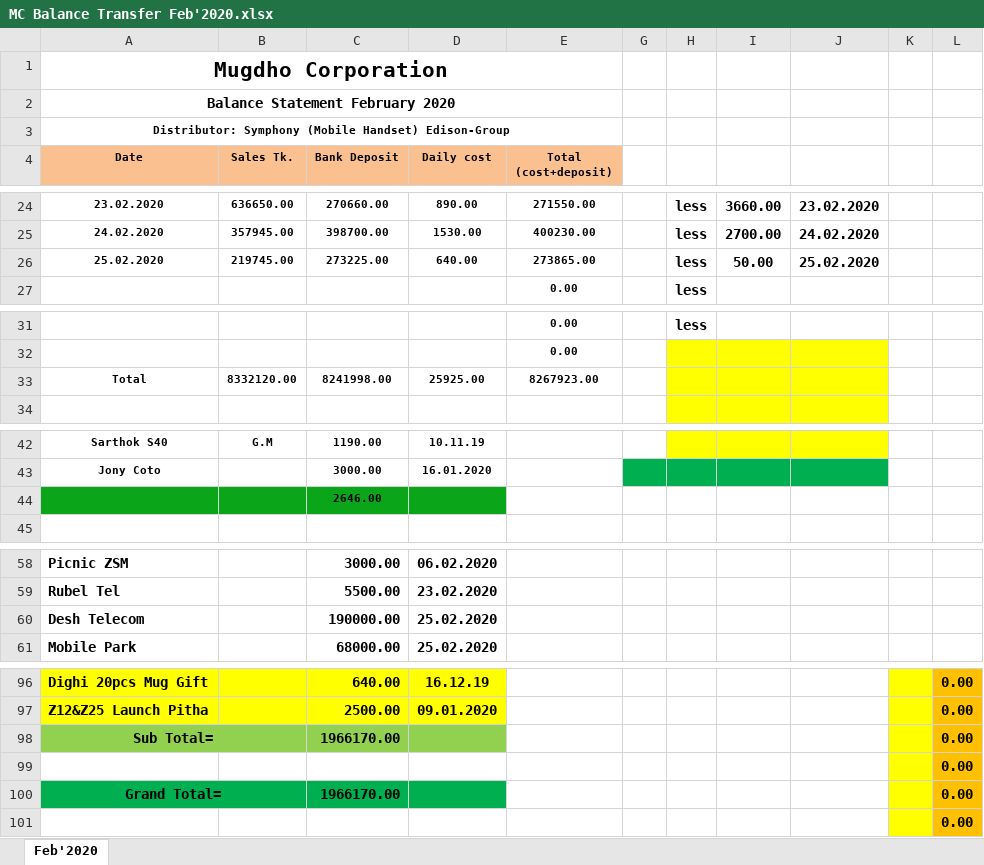
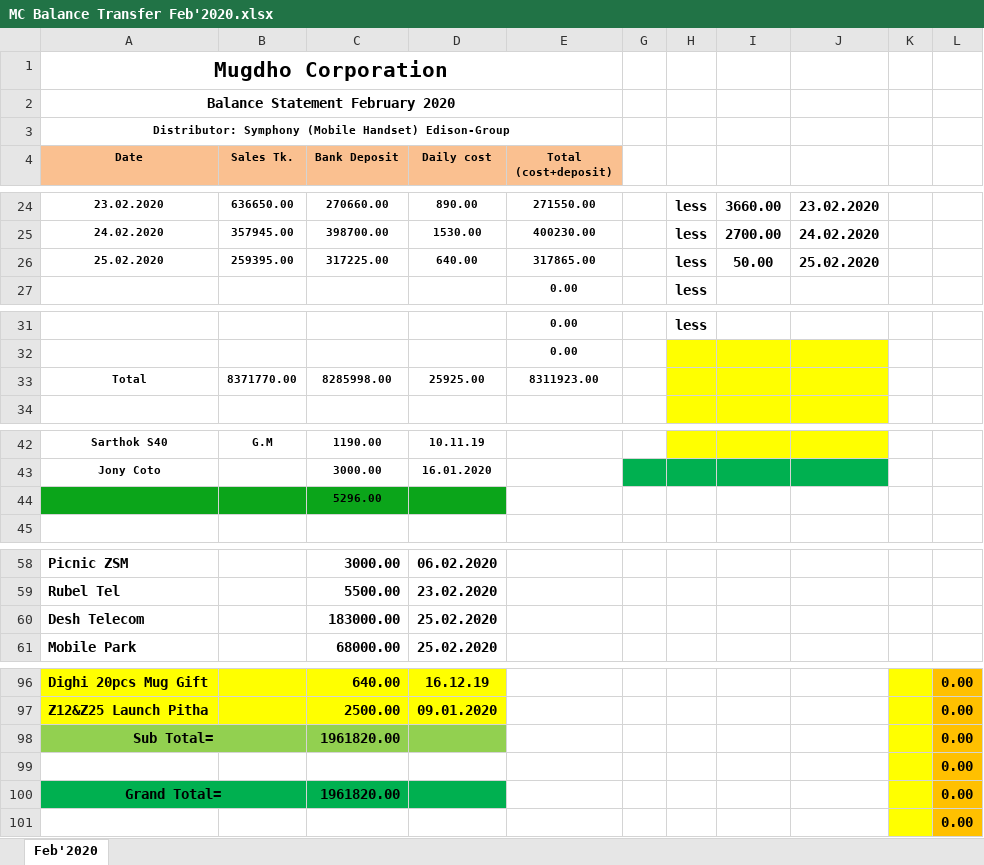
Before and after one commit to rahinul/Mugdho-Corporation, an Excel workbook: 2020/February/All Details/25.02.2020/MC Balance Transfer Feb'2020.xlsx, sheet Feb'2020, drawn as a sheet; only a part is shown, gaps mark what is left out; values as stored, in another font and other column widths than the file's, no borders; charts and pictures not drawn; the diff names each change by its address in the sheet, - before the commit and + after, or states it on an @@ line.

```diff
--- a/2020/February/All Details/25.02.2020/MC Balance Transfer Feb'2020.xlsx (sheet Feb'2020)
+++ b/2020/February/All Details/25.02.2020/MC Balance Transfer Feb'2020.xlsx (sheet Feb'2020)
-B26 (Sales Tk.): 219745.00
+B26 (Sales Tk.): 259395.00
-C26 (Bank Deposit): 273225.00
+C26 (Bank Deposit): 317225.00
-E26 (Total (cost+deposit)): 273865.00
+E26 (Total (cost+deposit)): 317865.00
-B33 (Sales Tk.): 8332120.00
+B33 (Sales Tk.): 8371770.00
-C33 (Bank Deposit): 8241998.00
+C33 (Bank Deposit): 8285998.00
-E33 (Total (cost+deposit)): 8267923.00
+E33 (Total (cost+deposit)): 8311923.00
-C44 (Bank Deposit): 2646.00
+C44 (Bank Deposit): 5296.00
-C60 (Bank Deposit): 190000.00
+C60 (Bank Deposit): 183000.00
-C98 (Bank Deposit): 1966170.00
+C98 (Bank Deposit): 1961820.00
-C100 (Bank Deposit): 1966170.00
+C100 (Bank Deposit): 1961820.00
```
Also changed, not shown: hidden cells, charts or pictures, 2020/February/All Details/25.02.2020/MC Bank Statement Feb'2020.xlsx, 1 other file.
